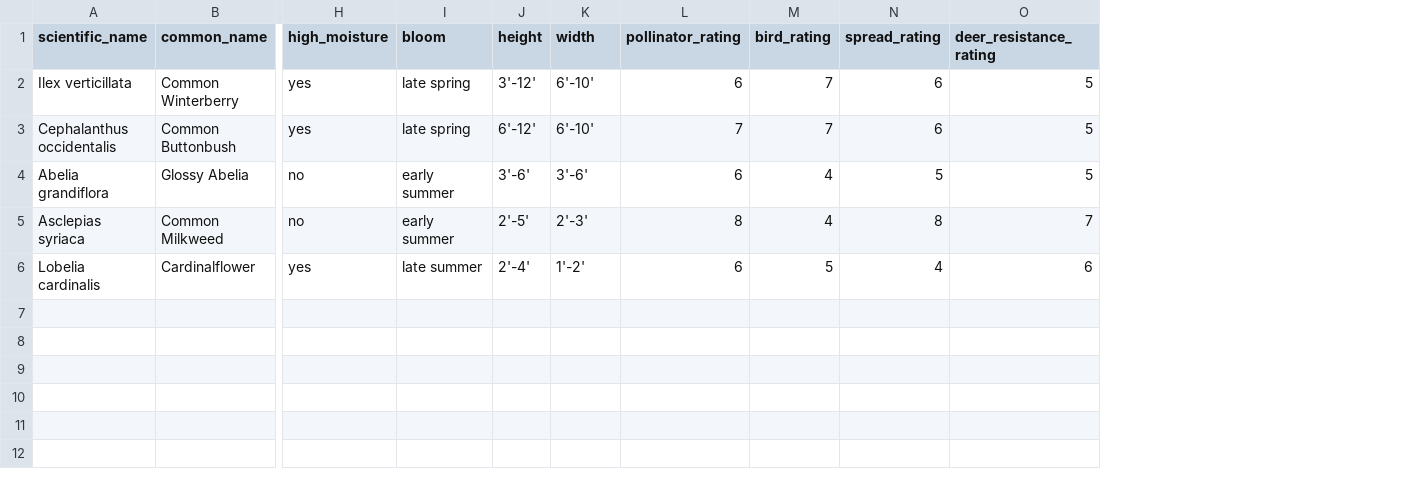
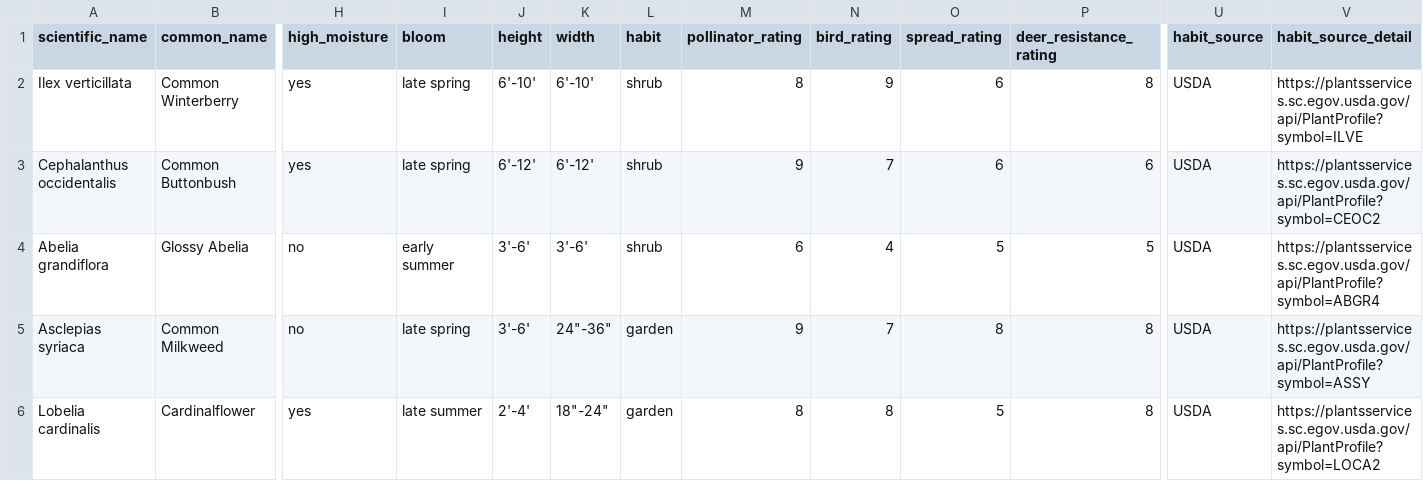
Before and after one commit to developing-human/planting-life-data, a CSV file: data/out/plants-short.csv, drawn as a sheet; only a part is shown, gaps mark what is left out; addresses are those after the commit; the diff names each change by its address in the sheet, - before the commit and + after, or states it on an @@ line.

Commit message:
add habit to plant csvs

```diff
--- a/data/out/plants-short.csv
+++ b/data/out/plants-short.csv
+column L (habit), rows 2-6: shrub | shrub | shrub | garden | garden
+column U (habit_source), rows 2-6: all USDA
+column V (habit_source_detail), rows 2-6: https://plantsservices.sc.egov.usda.gov/api/PlantProfile?symbol=ILVE | https://plantsservices.sc.egov.usda.gov/api/PlantProfile?symbol=CEOC2 | https://plantsservices.sc.egov.usda.gov/api/PlantProfile?symbol=ABGR4 | https://plantsservices.sc.egov.usda.gov/api/PlantProfile?symbol=ASSY | https://plantsservices.sc.egov.usda.gov/api/PlantProfile?symbol=LOCA2
-J2 (height): 3'-12'
+J2 (height): 6'-10'
-M2 (pollinator_rating): 6
+M2 (pollinator_rating): 8
-N2 (bird_rating): 7
+N2 (bird_rating): 9
-P2 (deer_resistance_rating): 5
+P2 (deer_resistance_rating): 8
-K3 (width): 6'-10'
+K3 (width): 6'-12'
-M3 (pollinator_rating): 7
+M3 (pollinator_rating): 9
-P3 (deer_resistance_rating): 5
+P3 (deer_resistance_rating): 6
-I5 (bloom): early summer
+I5 (bloom): late spring
-J5 (height): 2'-5'
+J5 (height): 3'-6'
-K5 (width): 2'-3'
+K5 (width): 24"-36"
-M5 (pollinator_rating): 8
+M5 (pollinator_rating): 9
-N5 (bird_rating): 4
+N5 (bird_rating): 7
-P5 (deer_resistance_rating): 7
+P5 (deer_resistance_rating): 8
-K6 (width): 1'-2'
+K6 (width): 18"-24"
-M6 (pollinator_rating): 6
+M6 (pollinator_rating): 8
-N6 (bird_rating): 5
+N6 (bird_rating): 8
-O6 (spread_rating): 4
+O6 (spread_rating): 5
-P6 (deer_resistance_rating): 6
+P6 (deer_resistance_rating): 8
```
Also changed, not shown: 2 other files.
